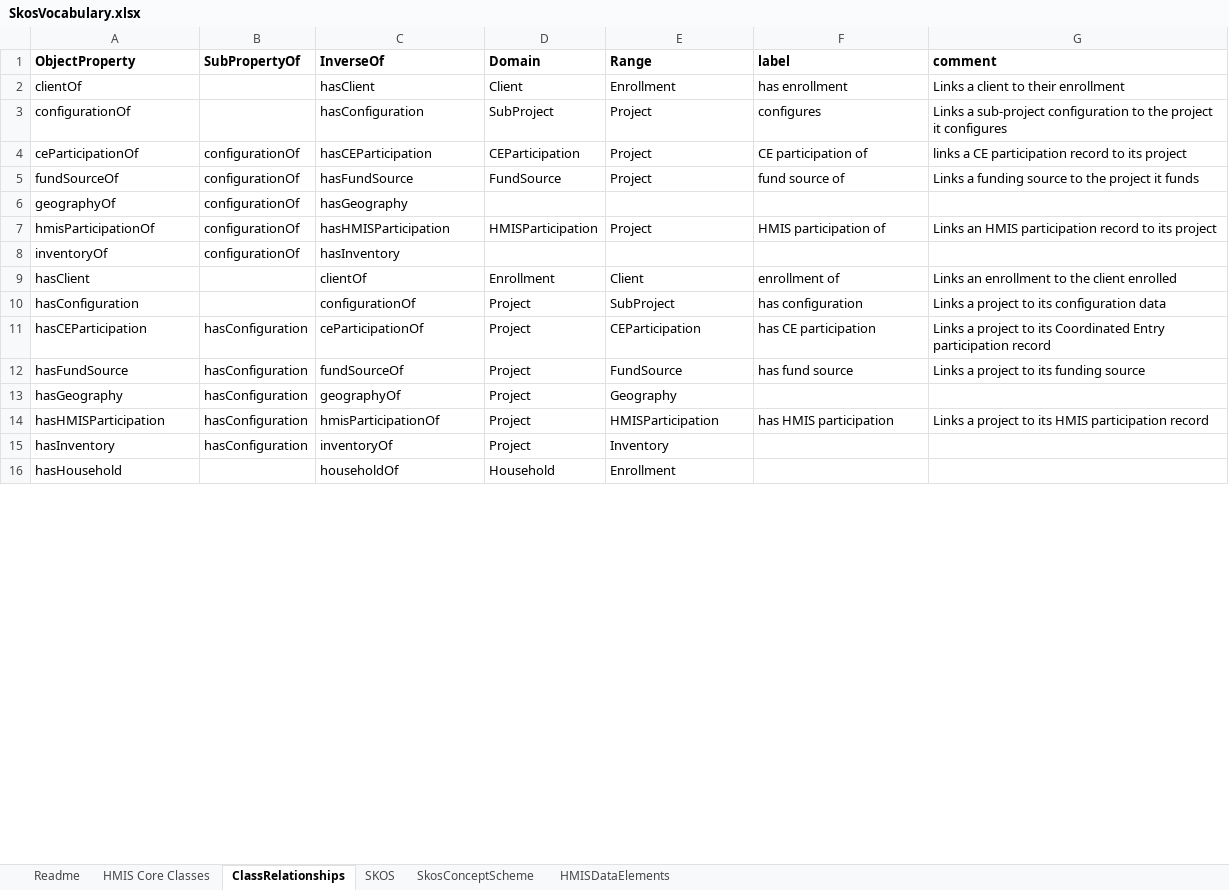
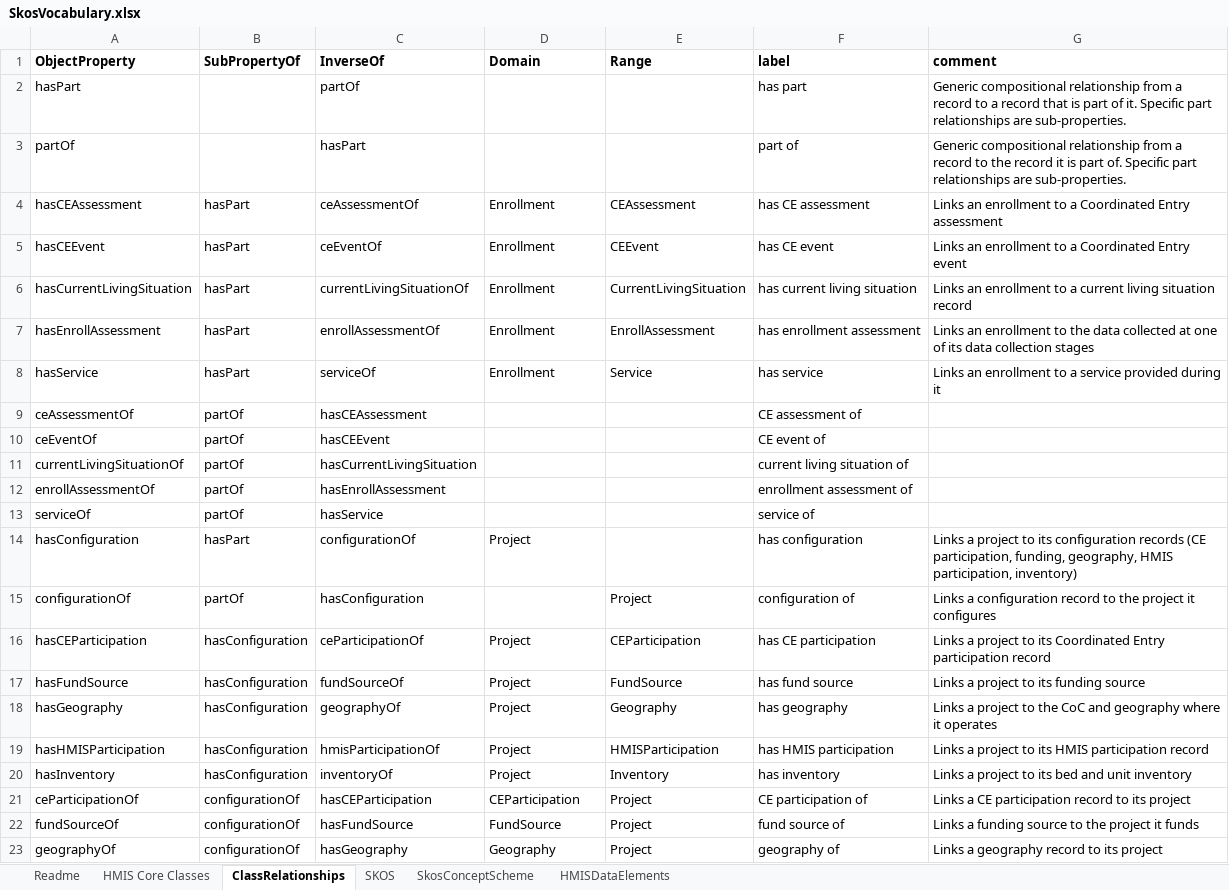
Before and after one commit to HUD-Data-Lab/Data.Exchange.and.Interoperability, an Excel workbook: Foundation Layer/Ontology Generator/datasource/SkosVocabulary.xlsx, sheet ClassRelationships, drawn as a sheet; only a part is shown; values as stored, in another font and other column widths than the file's, no borders; removed rows and columns are numbered as before the commit, all else as after; the diff covers the shown part only; the diff names each change by its address in the sheet, - before the commit and + after, or states it on an @@ line.

```diff
--- a/Foundation Layer/Ontology Generator/datasource/SkosVocabulary.xlsx (sheet ClassRelationships)
+++ b/Foundation Layer/Ontology Generator/datasource/SkosVocabulary.xlsx (sheet ClassRelationships)
-row 2: clientOf |  | hasClient | Client | Enrollment | has enrollment | Links a client to their enrollment
-row 3: configurationOf |  | hasConfiguration | SubProject | Project | configures | Links a sub-project configuration to the project it configures
-row 4: ceParticipationOf | configurationOf | hasCEParticipation | CEParticipation | Project | CE participation of | links a CE participation record to its project
-row 6: geographyOf | configurationOf | hasGeography
@@ row 7 moved to row 24: hmisParticipationOf @@
-row 8: inventoryOf | configurationOf | hasInventory
-row 9: hasClient |  | clientOf | Enrollment | Client | enrollment of | Links an enrollment to the client enrolled
+row 2: hasPart |  | partOf |  |  | has part | Generic compositional relationship from a record to a record that is part of it. Specific part relationships are sub-properties.
+row 3: partOf |  | hasPart |  |  | part of | Generic compositional relationship from a record to the record it is part of. Specific part relationships are sub-properties.
+row 4: hasCEAssessment | hasPart | ceAssessmentOf | Enrollment | CEAssessment | has CE assessment | Links an enrollment to a Coordinated Entry assessment
+row 5: hasCEEvent | hasPart | ceEventOf | Enrollment | CEEvent | has CE event | Links an enrollment to a Coordinated Entry event
+row 6: hasCurrentLivingSituation | hasPart | currentLivingSituationOf | Enrollment | CurrentLivingSituation | has current living situation | Links an enrollment to a current living situation record
+row 7: hasEnrollAssessment | hasPart | enrollAssessmentOf | Enrollment | EnrollAssessment | has enrollment assessment | Links an enrollment to the data collected at one of its data collection stages
+row 8: hasService | hasPart | serviceOf | Enrollment | Service | has service | Links an enrollment to a service provided during it
+row 9: ceAssessmentOf | partOf | hasCEAssessment |  |  | CE assessment of
+row 10: ceEventOf | partOf | hasCEEvent |  |  | CE event of
+row 11: currentLivingSituationOf | partOf | hasCurrentLivingSituation |  |  | current living situation of
+row 12: enrollAssessmentOf | partOf | hasEnrollAssessment |  |  | enrollment assessment of
+row 13: serviceOf | partOf | hasService |  |  | service of
-B14 (SubPropertyOf): (empty)
+B14 (SubPropertyOf): hasPart
-E14 (Range): SubProject
+E14 (Range): (empty)
-G14 (comment): …its configuration data
+G14 (comment): …its configuration records (CE participation, funding, geography, HMIS participation, inventory)
+row 15: configurationOf | partOf | hasConfiguration |  | Project | configuration of | Links a configuration record to the project it configures
-F18 (label): (empty)
+F18 (label): has geography
-G18 (comment): (empty)
+G18 (comment): Links a project to the CoC and geography where it operates
-F20 (label): (empty)
+F20 (label): has inventory
-G20 (comment): (empty)
+G20 (comment): Links a project to its bed and unit inventory
-row 16: hasHousehold |  | householdOf | Household | Enrollment
+row 21: ceParticipationOf | configurationOf | hasCEParticipation | CEParticipation | Project | CE participation of | Links a CE participation record to its project
@@ row 5 moved to row 22: fundSourceOf @@
+row 23: geographyOf | configurationOf | hasGeography | Geography | Project | geography of | Links a geography record to its project
```
Also changed, not shown: 24 added rows, 28 removed rows and 7 edited cells elsewhere in this sheet, sheet HMIS Core Classes, 16 other files.
